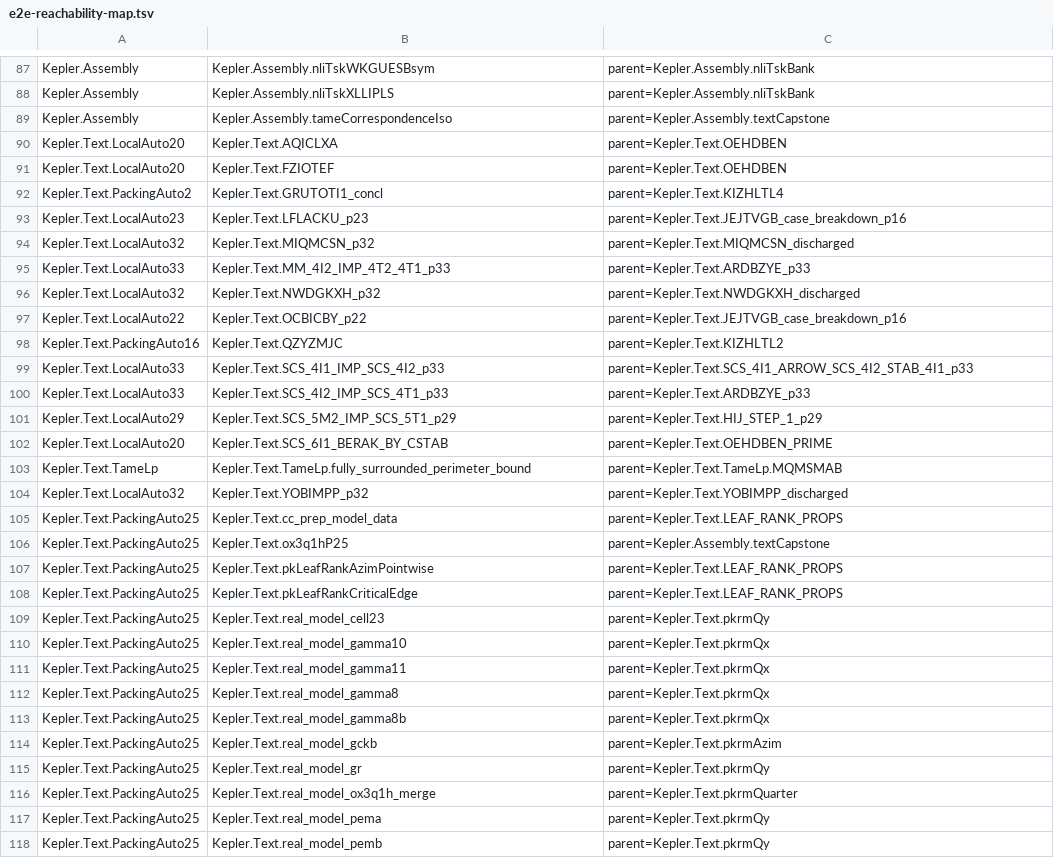
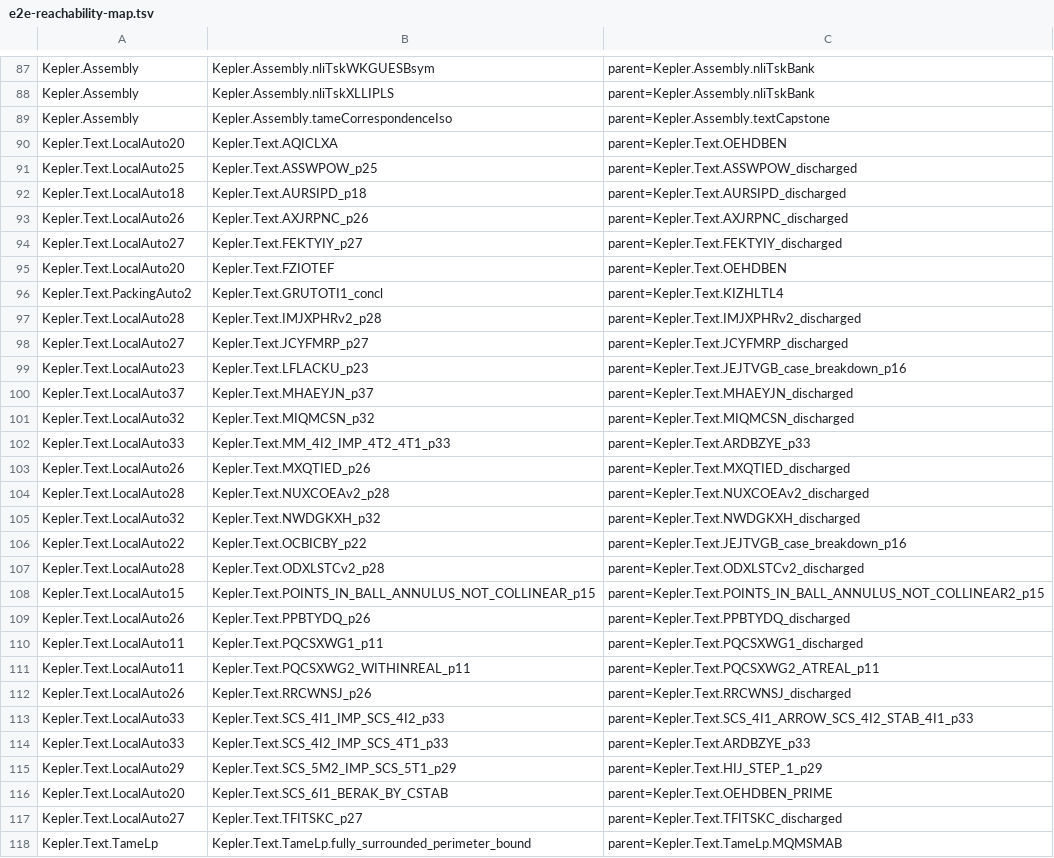
Before and after one commit to lispc/kepler-conjecture-lean4, a TSV file: docs/e2e-reachability-map.tsv, drawn as a sheet; only a part is shown, gaps mark what is left out; the shorter side is filled out with more unchanged rows; removed rows and columns are numbered as before the commit, all else as after; the diff covers the shown part only; the diff names each change by its address in the sheet, - before the commit and + after, or states it on an @@ line.

Commit message:
接线+pa16 对表: 地图基线 E — K_REACH 2,078,646→2,079,707 (+1,061, 今日累计 +1,405), SORRIED 112→135 (接线显形 +24 真实债 / QZYZMJC −1), K_AXIOM 624 护栏不动, K_MODULES 4,179 (+8); TSV 重生; map.md 基线E节; queue 续261/262 + §0; 事故与纪律: Assembly 级模块闸永久禁用 (触发 shard 全量重编, 12 片缺失已 6 路并行独立重编修复)

```diff
--- a/docs/e2e-reachability-map.tsv
+++ b/docs/e2e-reachability-map.tsv
+row 91: Kepler.Text.LocalAuto25 | Kepler.Text.ASSWPOW_p25 | parent=Kepler.Text.ASSWPOW_discharged
+row 92: Kepler.Text.LocalAuto18 | Kepler.Text.AURSIPD_p18 | parent=Kepler.Text.AURSIPD_discharged
+row 93: Kepler.Text.LocalAuto26 | Kepler.Text.AXJRPNC_p26 | parent=Kepler.Text.AXJRPNC_discharged
+row 94: Kepler.Text.LocalAuto27 | Kepler.Text.FEKTYIY_p27 | parent=Kepler.Text.FEKTYIY_discharged
+row 97: Kepler.Text.LocalAuto28 | Kepler.Text.IMJXPHRv2_p28 | parent=Kepler.Text.IMJXPHRv2_discharged
+row 98: Kepler.Text.LocalAuto27 | Kepler.Text.JCYFMRP_p27 | parent=Kepler.Text.JCYFMRP_discharged
+row 100: Kepler.Text.LocalAuto37 | Kepler.Text.MHAEYJN_p37 | parent=Kepler.Text.MHAEYJN_discharged
+row 103: Kepler.Text.LocalAuto26 | Kepler.Text.MXQTIED_p26 | parent=Kepler.Text.MXQTIED_discharged
+row 104: Kepler.Text.LocalAuto28 | Kepler.Text.NUXCOEAv2_p28 | parent=Kepler.Text.NUXCOEAv2_discharged
-row 98: Kepler.Text.PackingAuto16 | Kepler.Text.QZYZMJC | parent=Kepler.Text.KIZHLTL2
+row 107: Kepler.Text.LocalAuto28 | Kepler.Text.ODXLSTCv2_p28 | parent=Kepler.Text.ODXLSTCv2_discharged
+row 108: Kepler.Text.LocalAuto15 | Kepler.Text.POINTS_IN_BALL_ANNULUS_NOT_COLLINEAR_p15 | parent=Kepler.Text.POINTS_IN_BALL_ANNULUS_NOT_COLLINEAR2_p15
+row 109: Kepler.Text.LocalAuto26 | Kepler.Text.PPBTYDQ_p26 | parent=Kepler.Text.PPBTYDQ_discharged
+row 110: Kepler.Text.LocalAuto11 | Kepler.Text.PQCSXWG1_p11 | parent=Kepler.Text.PQCSXWG1_discharged
+row 111: Kepler.Text.LocalAuto11 | Kepler.Text.PQCSXWG2_WITHINREAL_p11 | parent=Kepler.Text.PQCSXWG2_ATREAL_p11
+row 112: Kepler.Text.LocalAuto26 | Kepler.Text.RRCWNSJ_p26 | parent=Kepler.Text.RRCWNSJ_discharged
+row 117: Kepler.Text.LocalAuto27 | Kepler.Text.TFITSKC_p27 | parent=Kepler.Text.TFITSKC_discharged
```
Also changed, not shown: 8 added rows and 9 edited cells elsewhere in this file, 1 other file.
